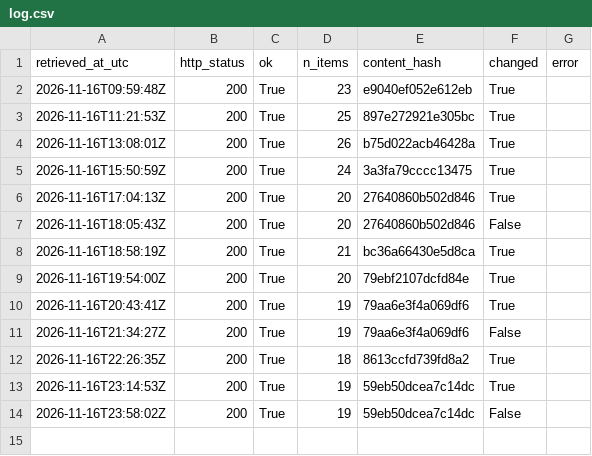
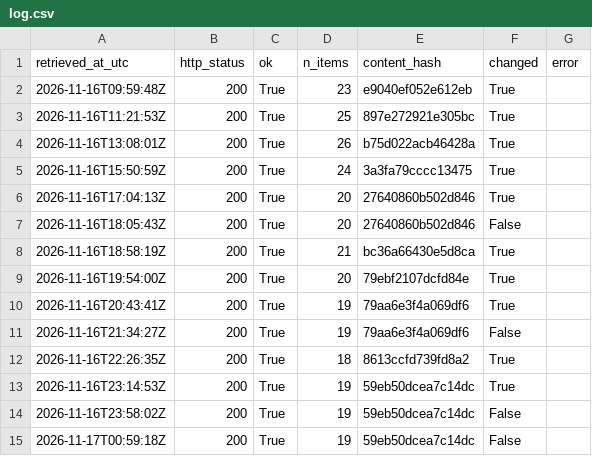
Before and after one commit to Chenyang1006/tfl-lift-data, a CSV file: data/log.csv, drawn as a sheet; the diff names each change by its address in the sheet, - before the commit and + after, or states it on an @@ line.

Commit message:
Lift data 2026-11-17T00:59Z

```diff
--- a/data/log.csv
+++ b/data/log.csv
+row 15: 2026-11-17T00:59:18Z | 200 | True | 19 | 59eb50dcea7c14dc | False
```
